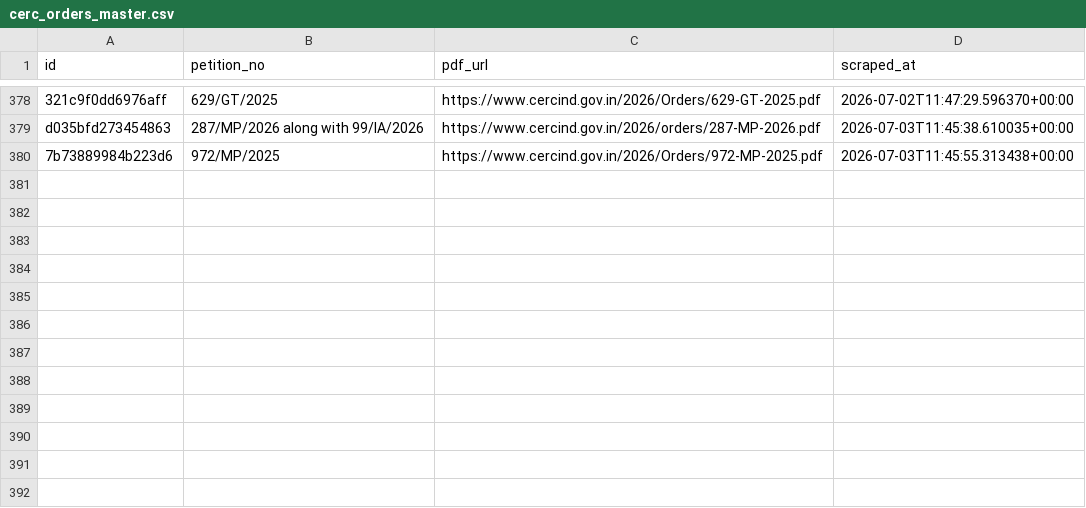
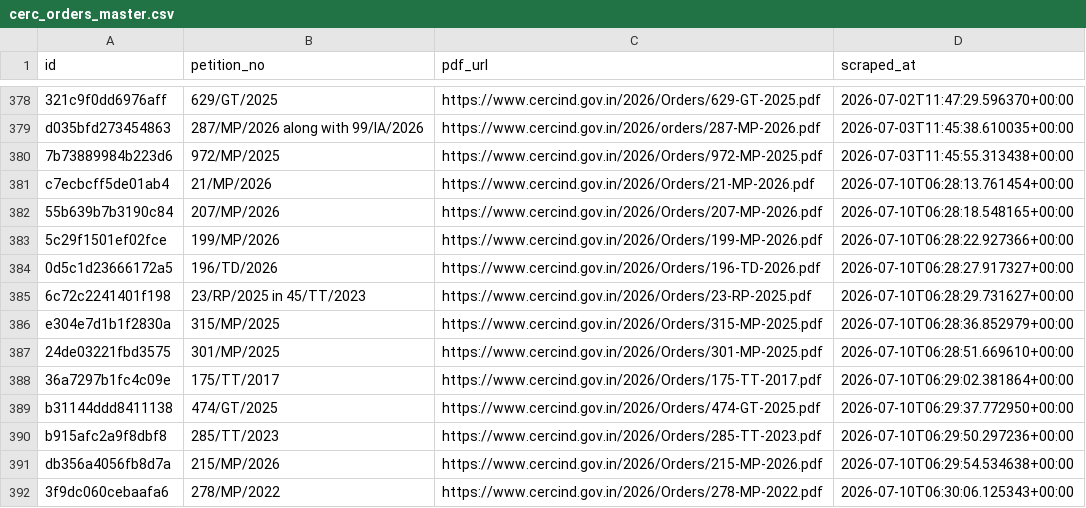
Before and after one commit to anannya-pramank/trilegal-cerc-updates, a CSV file: cerc/cerc_orders_master.csv, drawn as a sheet; only a part is shown, gaps mark what is left out.

```diff
--- a/cerc/cerc_orders_master.csv
+++ b/cerc/cerc_orders_master.csv
@@ -380 +380,13 @@ d035bfd273454863,287/MP/2026 along with 99/IA/2026,https://www.cercind.gov.in/20
 7b73889984b223d6,972/MP/2025,https://www.cercind.gov.in/2026/Orders/972-MP-2025.pdf,2026-07-03T11:45:55.313438+00:00
+c7ecbcff5de01ab4,21/MP/2026,https://www.cercind.gov.in/2026/Orders/21-MP-2026.pdf,2026-07-10T06:28:13.761454+00:00
+55b639b7b3190c84,207/MP/2026,https://www.cercind.gov.in/2026/Orders/207-MP-2026.pdf,2026-07-10T06:28:18.548165+00:00
+5c29f1501ef02fce,199/MP/2026,https://www.cercind.gov.in/2026/Orders/199-MP-2026.pdf,2026-07-10T06:28:22.927366+00:00
+0d5c1d23666172a5,196/TD/2026,https://www.cercind.gov.in/2026/Orders/196-TD-2026.pdf,2026-07-10T06:28:27.917327+00:00
+6c72c2241401f198,23/RP/2025 in 45/TT/2023,https://www.cercind.gov.in/2026/Orders/23-RP-2025.pdf,2026-07-10T06:28:29.731627+00:00
+e304e7d1b1f2830a,315/MP/2025,https://www.cercind.gov.in/2026/Orders/315-MP-2025.pdf,2026-07-10T06:28:36.852979+00:00
+24de03221fbd3575,301/MP/2025,https://www.cercind.gov.in/2026/Orders/301-MP-2025.pdf,2026-07-10T06:28:51.669610+00:00
+36a7297b1fc4c09e,175/TT/2017,https://www.cercind.gov.in/2026/Orders/175-TT-2017.pdf,2026-07-10T06:29:02.381864+00:00
+b31144ddd8411138,474/GT/2025,https://www.cercind.gov.in/2026/Orders/474-GT-2025.pdf,2026-07-10T06:29:37.772950+00:00
+b915afc2a9f8dbf8,285/TT/2023,https://www.cercind.gov.in/2026/Orders/285-TT-2023.pdf,2026-07-10T06:29:50.297236+00:00
+db356a4056fb8d7a,215/MP/2026,https://www.cercind.gov.in/2026/Orders/215-MP-2026.pdf,2026-07-10T06:29:54.534638+00:00
+3f9dc060cebaafa6,278/MP/2022,https://www.cercind.gov.in/2026/Orders/278-MP-2022.pdf,2026-07-10T06:30:06.125343+00:00
```
Also changed, not shown: 2 other files.
